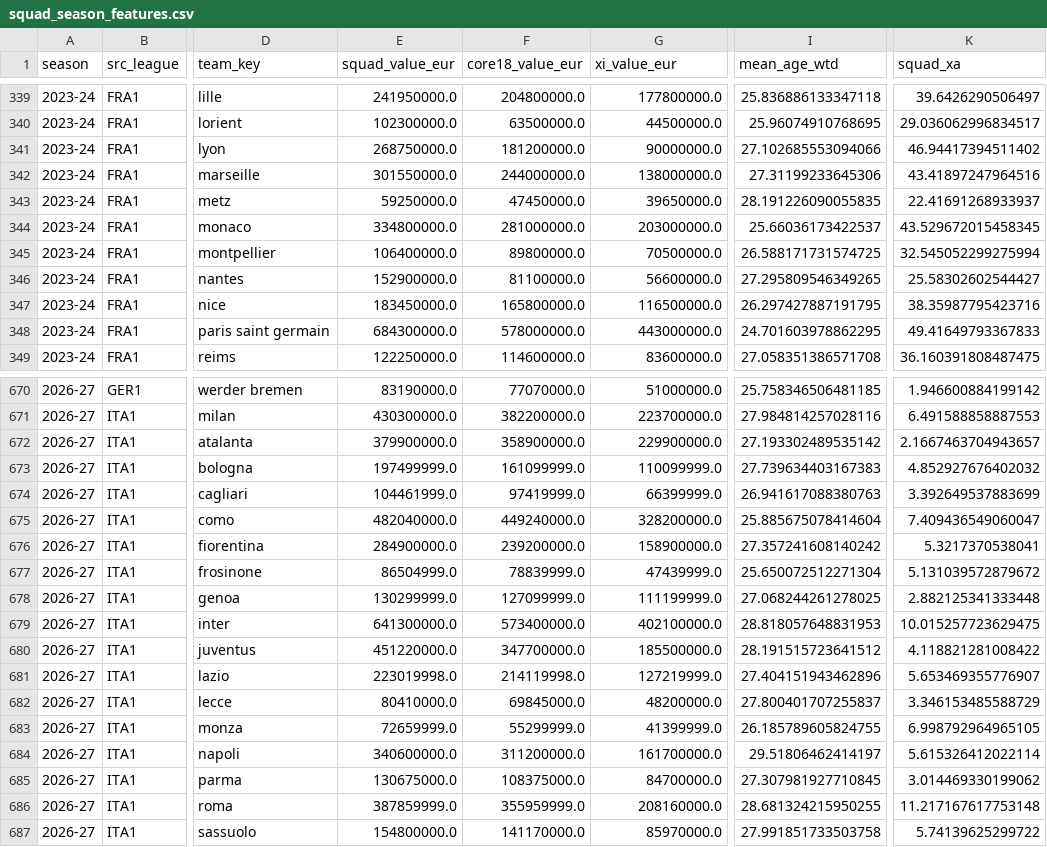
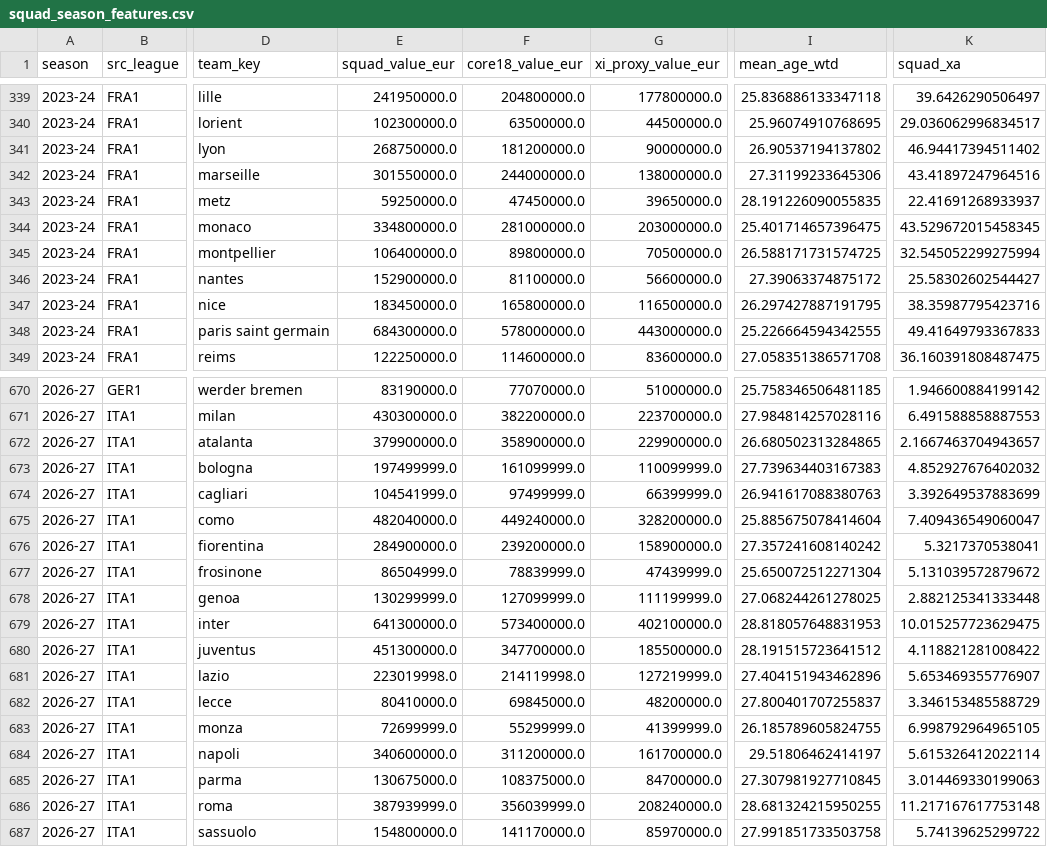
Before and after one commit to vsntll/xValue, a CSV file: data/processed/squad_season_features.csv, drawn as a sheet; only a part is shown, gaps mark what is left out; the diff covers the shown part only; the diff names each change by its address in the sheet, - before the commit and + after, or states it on an @@ line.

```diff
--- a/data/processed/squad_season_features.csv
+++ b/data/processed/squad_season_features.csv
-G1: xi_value_eur
+G1: xi_proxy_value_eur
-I341 (mean_age_wtd): 27.102685553094066
+I341 (mean_age_wtd): 26.90537194137802
-I344 (mean_age_wtd): 25.66036173422537
+I344 (mean_age_wtd): 25.401714657396475
-I346 (mean_age_wtd): 27.295809546349265
+I346 (mean_age_wtd): 27.39063374875172
-I348 (mean_age_wtd): 24.701603978862295
+I348 (mean_age_wtd): 25.226664594342555
-I672 (mean_age_wtd): 27.193302489535142
+I672 (mean_age_wtd): 26.680502313284865
-E674 (squad_value_eur): 104461999.0
+E674 (squad_value_eur): 104541999.0
-F674 (core18_value_eur): 97419999.0
+F674 (core18_value_eur): 97499999.0
-E680 (squad_value_eur): 451220000.0
+E680 (squad_value_eur): 451300000.0
-E683 (squad_value_eur): 72659999.0
+E683 (squad_value_eur): 72699999.0
-K685 (squad_xa): 3.014469330199062
+K685 (squad_xa): 3.014469330199063
-E686 (squad_value_eur): 387859999.0
+E686 (squad_value_eur): 387939999.0
-F686 (core18_value_eur): 355959999.0
+F686 (core18_value_eur): 356039999.0
-G686 (xi_proxy_value_eur): 208160000.0
+G686 (xi_proxy_value_eur): 208240000.0
```
Also changed, not shown: 80 edited cells elsewhere in this file, data/processed/fotmob_player_season.csv, data/processed/outcome_model_predictions_hybrid.csv, 21 other files.
